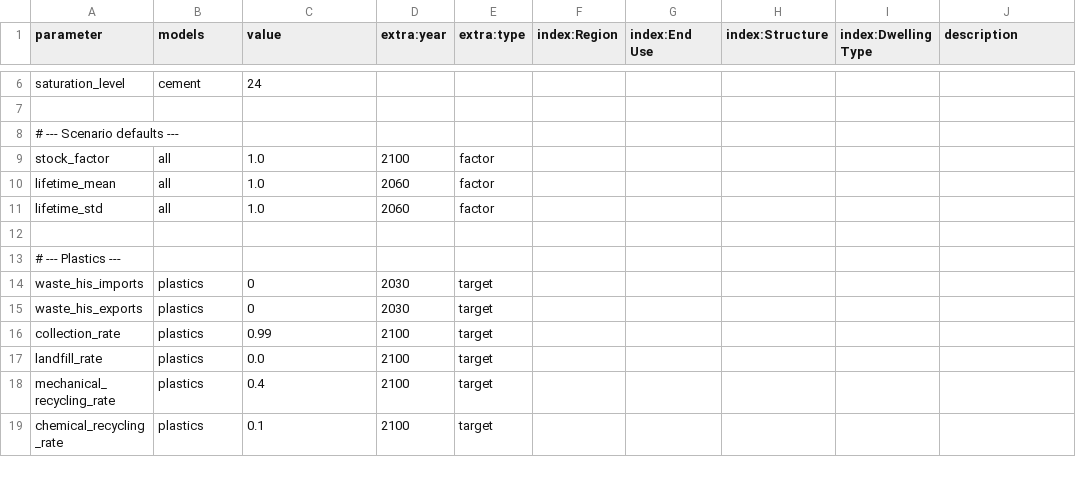
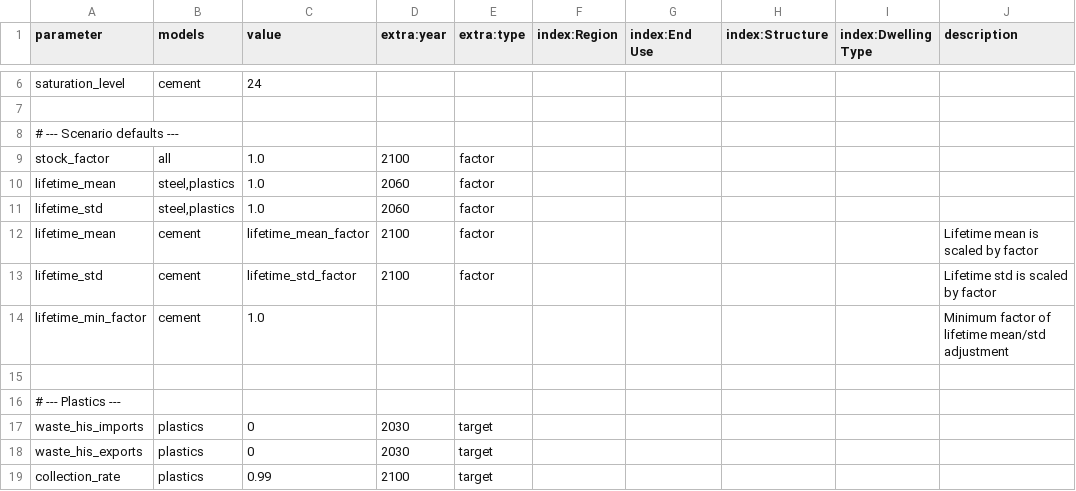
Before and after one commit to bennet21/remind-mfa, a CSV file: config/scenarios/BASE.csv, drawn as a sheet; only a part is shown, gaps mark what is left out; the shorter side is filled out with more unchanged rows.

Commit message:
first attempt of adjusting lifetimes based on current lifetime

```diff
--- a/config/scenarios/BASE.csv
+++ b/config/scenarios/BASE.csv
@@ -9,4 +9,7 @@ saturation_level,cement,24,,,,,,,
 stock_factor,all,1.0,2100,factor,,,,,
-lifetime_mean,all,1.0,2060,factor,,,,,
-lifetime_std,all,1.0,2060,factor,,,,,
+lifetime_mean,"steel,plastics",1.0,2060,factor,,,,,
+lifetime_std,"steel,plastics",1.0,2060,factor,,,,,
+lifetime_mean,cement,lifetime_mean_factor,2100,factor,,,,,Lifetime mean is scaled by factor
+lifetime_std,cement,lifetime_std_factor,2100,factor,,,,,Lifetime std is scaled by factor
+lifetime_min_factor,cement,1.0,,,,,,,Minimum factor of lifetime mean/std adjustment
 
```
Also changed, not shown: config/scenarios/SSP1.csv, 7 other files.
